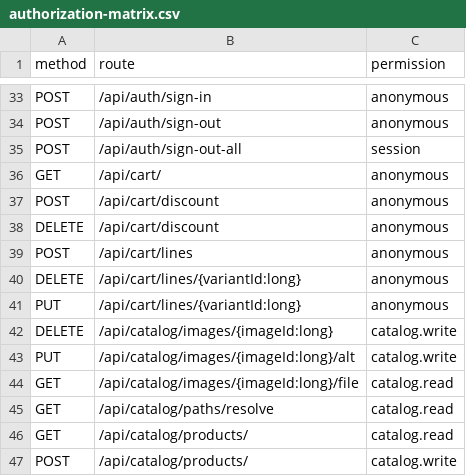
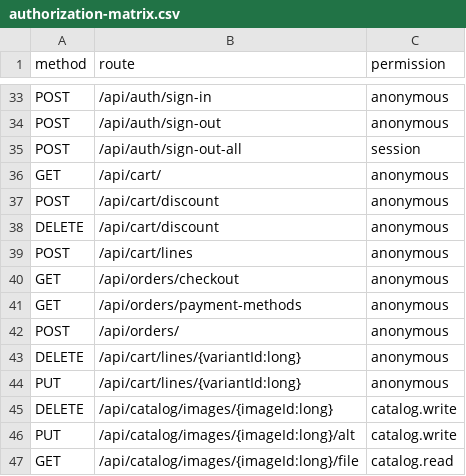
Before and after one commit to osamabuilds/JuniorHouse, a CSV file: docs/specs/identity/roles/authorization-matrix.csv, drawn as a sheet; only a part is shown, gaps mark what is left out; the shorter side is filled out with more unchanged rows.

```diff
--- a/docs/specs/identity/roles/authorization-matrix.csv
+++ b/docs/specs/identity/roles/authorization-matrix.csv
@@ -39,2 +39,5 @@ DELETE,/api/cart/discount,anonymous
 POST,/api/cart/lines,anonymous
+GET,/api/orders/checkout,anonymous
+GET,/api/orders/payment-methods,anonymous
+POST,/api/orders/,anonymous
 DELETE,/api/cart/lines/{variantId:long},anonymous
```
Also changed, not shown: 5 other files.
